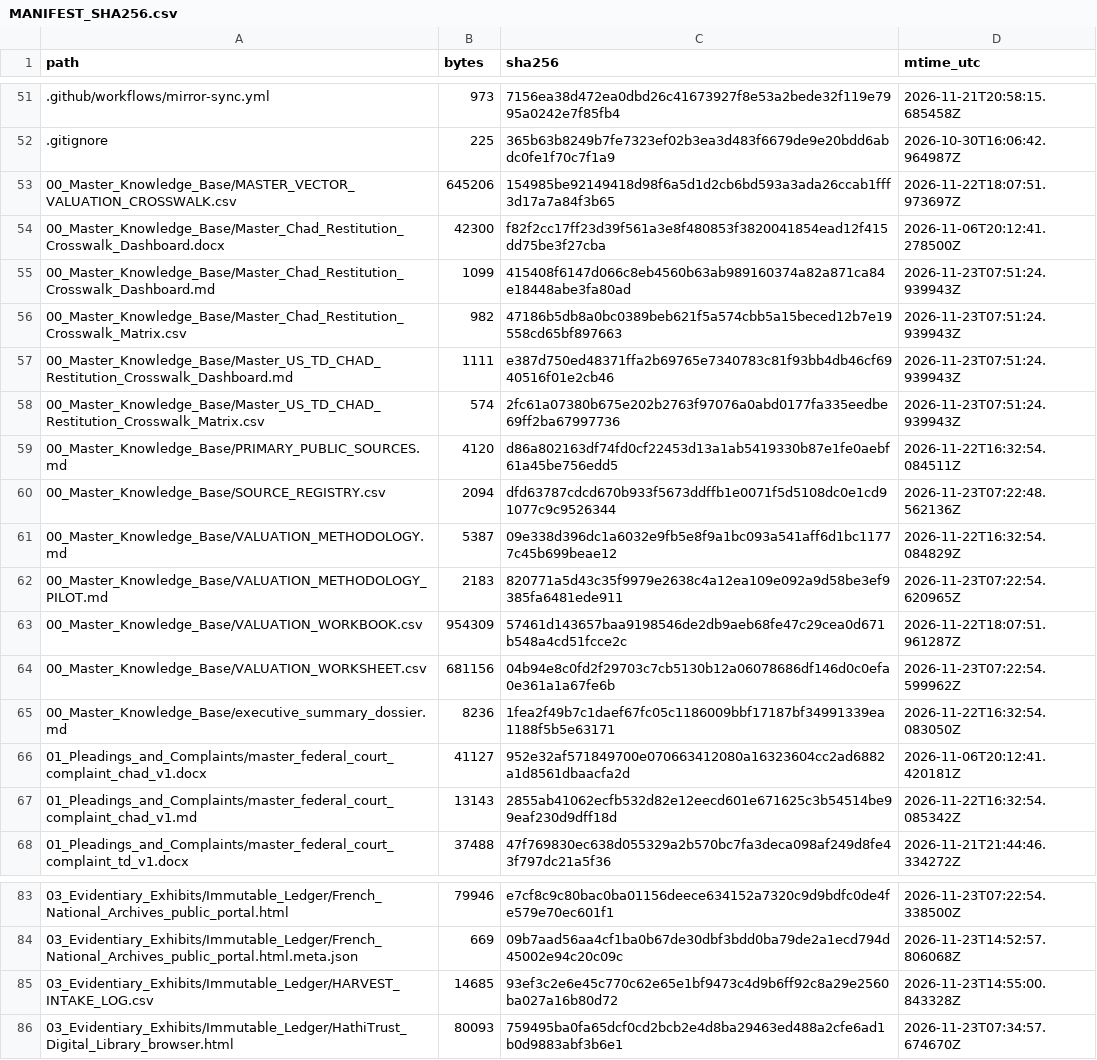
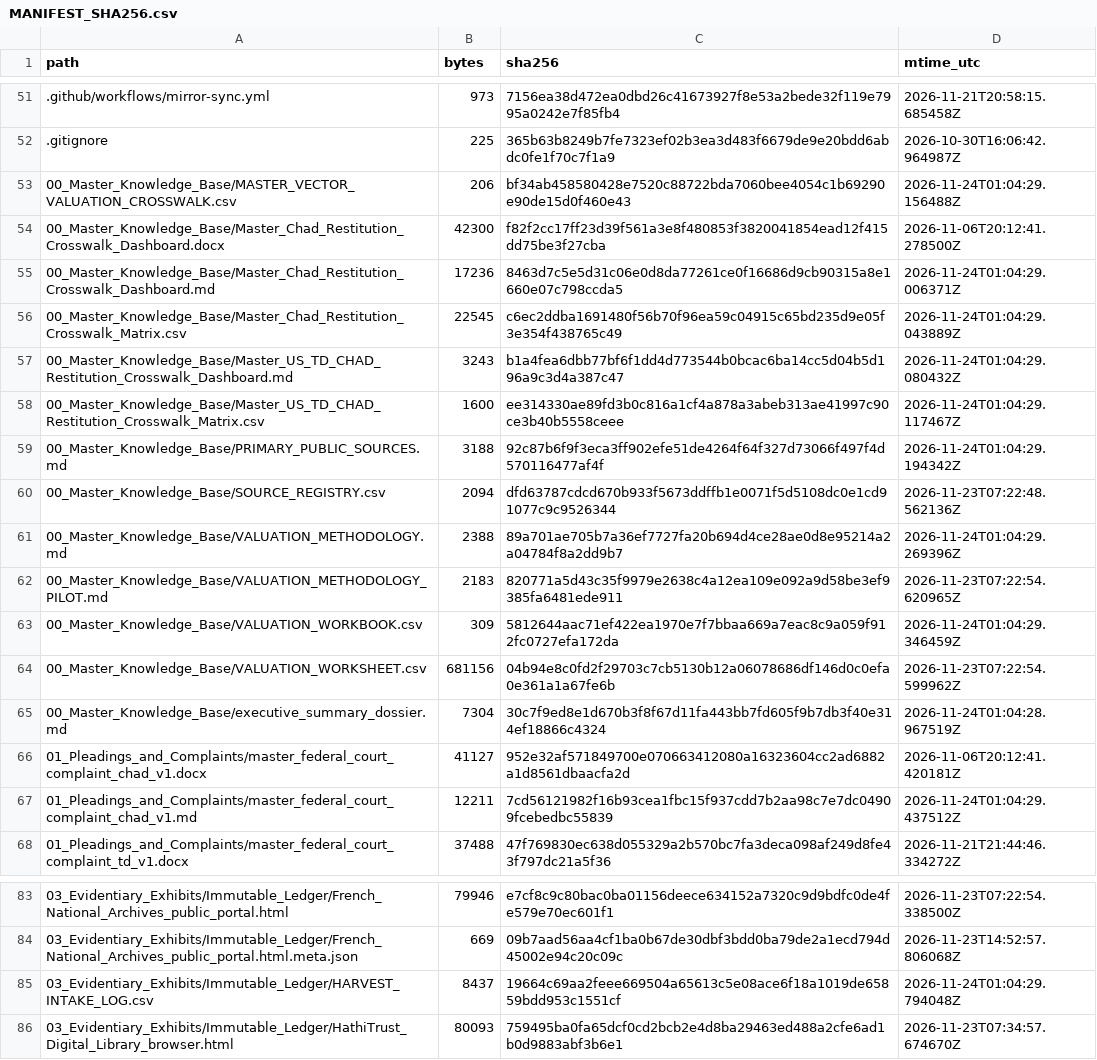
Before and after one commit to GlobalRestitutionAlliance/africa-us-td-chad-master-litigation, a CSV file: 99_Archives_and_Manifests/MANIFEST_SHA256.csv, drawn as a sheet; only a part is shown, gaps mark what is left out; the diff covers the shown part only.

```diff
--- a/99_Archives_and_Manifests/MANIFEST_SHA256.csv
+++ b/99_Archives_and_Manifests/MANIFEST_SHA256.csv
@@ -52,17 +52,17 @@ path,bytes,sha256,mtime_utc
 .gitignore,225,365b63b8249b7fe7323ef02b3ea3d483f6679de9e20bdd6abdc0fe1f70c7f1a9,2026-10-30T16:06:42.964987Z
-00_Master_Knowledge_Base/MASTER_VECTOR_VALUATION_CROSSWALK.csv,645206,154985be92149418d98f6a5d1d2cb6bd593a3ada26ccab1fff3d17a7a84f3b65,2026-11-22T18:07:51.973697Z
+00_Master_Knowledge_Base/MASTER_VECTOR_VALUATION_CROSSWALK.csv,206,bf34ab458580428e7520c88722bda7060bee4054c1b69290e90de15d0f460e43,2026-11-24T01:04:29.156488Z
 00_Master_Knowledge_Base/Master_Chad_Restitution_Crosswalk_Dashboard.docx,42300,f82f2cc17ff23d39f561a3e8f480853f3820041854ead12f415dd75be3f27cba,2026-11-06T20:12:41.278500Z
-00_Master_Knowledge_Base/Master_Chad_Restitution_Crosswalk_Dashboard.md,1099,415408f6147d066c8eb4560b63ab989160374a82a871ca84e18448abe3fa80ad,2026-11-23T07:51:24.939943Z
-00_Master_Knowledge_Base/Master_Chad_Restitution_Crosswalk_Matrix.csv,982,47186b5db8a0bc0389beb621f5a574cbb5a15beced12b7e19558cd65bf897663,2026-11-23T07:51:24.939943Z
-00_Master_Knowledge_Base/Master_US_TD_CHAD_Restitution_Crosswalk_Dashboard.md,1111,e387d750ed48371ffa2b69765e7340783c81f93bb4db46cf6940516f01e2cb46,2026-11-23T07:51:24.939943Z
-00_Master_Knowledge_Base/Master_US_TD_CHAD_Restitution_Crosswalk_Matrix.csv,574,2fc61a07380b675e202b2763f97076a0abd0177fa335eedbe69ff2ba67997736,2026-11-23T07:51:24.939943Z
-00_Master_Knowledge_Base/PRIMARY_PUBLIC_SOURCES.md,4120,d86a802163df74fd0cf22453d13a1ab5419330b87e1fe0aebf61a45be756edd5,2026-11-22T16:32:54.084511Z
+00_Master_Knowledge_Base/Master_Chad_Restitution_Crosswalk_Dashboard.md,17236,8463d7c5e5d31c06e0d8da77261ce0f16686d9cb90315a8e1660e07c798ccda5,2026-11-24T01:04:29.006371Z
+00_Master_Knowledge_Base/Master_Chad_Restitution_Crosswalk_Matrix.csv,22545,c6ec2ddba1691480f56b70f96ea59c04915c65bd235d9e05f3e354f438765c49,2026-11-24T01:04:29.043889Z
+00_Master_Knowledge_Base/Master_US_TD_CHAD_Restitution_Crosswalk_Dashboard.md,3243,b1a4fea6dbb77bf6f1dd4d773544b0bcac6ba14cc5d04b5d196a9c3d4a387c47,2026-11-24T01:04:29.080432Z
+00_Master_Knowledge_Base/Master_US_TD_CHAD_Restitution_Crosswalk_Matrix.csv,1600,ee314330ae89fd3b0c816a1cf4a878a3abeb313ae41997c90ce3b40b5558ceee,2026-11-24T01:04:29.117467Z
+00_Master_Knowledge_Base/PRIMARY_PUBLIC_SOURCES.md,3188,92c87b6f9f3eca3ff902efe51de4264f64f327d73066f497f4d570116477af4f,2026-11-24T01:04:29.194342Z
 00_Master_Knowledge_Base/SOURCE_REGISTRY.csv,2094,dfd63787cdcd670b933f5673ddffb1e0071f5d5108dc0e1cd91077c9c9526344,2026-11-23T07:22:48.562136Z
-00_Master_Knowledge_Base/VALUATION_METHODOLOGY.md,5387,09e338d396dc1a6032e9fb5e8f9a1bc093a541aff6d1bc11777c45b699beae12,2026-11-22T16:32:54.084829Z
+00_Master_Knowledge_Base/VALUATION_METHODOLOGY.md,2388,89a701ae705b7a36ef7727fa20b694d4ce28ae0d8e95214a2a04784f8a2dd9b7,2026-11-24T01:04:29.269396Z
 00_Master_Knowledge_Base/VALUATION_METHODOLOGY_PILOT.md,2183,820771a5d43c35f9979e2638c4a12ea109e092a9d58be3ef9385fa6481ede911,2026-11-23T07:22:54.620965Z
-00_Master_Knowledge_Base/VALUATION_WORKBOOK.csv,954309,57461d143657baa9198546de2db9aeb68fe47c29cea0d671b548a4cd51fcce2c,2026-11-22T18:07:51.961287Z
+00_Master_Knowledge_Base/VALUATION_WORKBOOK.csv,309,5812644aac71ef422ea1970e7f7bbaa669a7eac8c9a059f912fc0727efa172da,2026-11-24T01:04:29.346459Z
 00_Master_Knowledge_Base/VALUATION_WORKSHEET.csv,681156,04b94e8c0fd2f29703c7cb5130b12a06078686df146d0c0efa0e361a1a67fe6b,2026-11-23T07:22:54.599962Z
-00_Master_Knowledge_Base/executive_summary_dossier.md,8236,1fea2f49b7c1daef67fc05c1186009bbf17187bf34991339ea1188f5b5e63171,2026-11-22T16:32:54.083050Z
+00_Master_Knowledge_Base/executive_summary_dossier.md,7304,30c7f9ed8e1d670b3f8f67d11fa443bb7fd605f9b7db3f40e314ef18866c4324,2026-11-24T01:04:28.967519Z
 01_Pleadings_and_Complaints/master_federal_court_complaint_chad_v1.docx,41127,952e32af571849700e070663412080a16323604cc2ad6882a1d8561dbaacfa2d,2026-11-06T20:12:41.420181Z
-01_Pleadings_and_Complaints/master_federal_court_complaint_chad_v1.md,13143,2855ab41062ecfb532d82e12eecd601e671625c3b54514be99eaf230d9dff18d,2026-11-22T16:32:54.085342Z
+01_Pleadings_and_Complaints/master_federal_court_complaint_chad_v1.md,12211,7cd56121982f16b93cea1fbc15f937cdd7b2aa98c7e7dc04909fcebedbc55839,2026-11-24T01:04:29.437512Z
 01_Pleadings_and_Complaints/master_federal_court_complaint_td_v1.docx,37488,47f769830ec638d055329a2b570bc7fa3deca098af249d8fe43f797dc21a5f36,2026-11-21T21:44:46.334272Z
@@ -84,3 +84,3 @@ path,bytes,sha256,mtime_utc
 03_Evidentiary_Exhibits/Immutable_Ledger/French_National_Archives_public_portal.html.meta.json,669,09b7aad56aa4cf1ba0b67de30dbf3bdd0ba79de2a1ecd794d45002e94c20c09c,2026-11-23T14:52:57.806068Z
-03_Evidentiary_Exhibits/Immutable_Ledger/HARVEST_INTAKE_LOG.csv,14685,93ef3c2e6e45c770c62e65e1bf9473c4d9b6ff92c8a29e2560ba027a16b80d72,2026-11-23T14:55:00.843328Z
+03_Evidentiary_Exhibits/Immutable_Ledger/HARVEST_INTAKE_LOG.csv,8437,19664c69aa2feee669504a65613c5e08ace6f18a1019de65859bdd953c1551cf,2026-11-24T01:04:29.794048Z
 03_Evidentiary_Exhibits/Immutable_Ledger/HathiTrust_Digital_Library_browser.html,80093,759495ba0fa65dcf0cd2bcb2e4d8ba29463ed488a2cfe6ad1b0d9883abf3b6e1,2026-11-23T07:34:57.674670Z
```
Also changed, not shown: 63 edited cells elsewhere in this file, 00_Master_Knowledge_Base/Master_US_TD_CHAD_Restitution_Crosswalk_Matrix.csv, 99_Archives_and_Manifests/pre_bolster_backup/Master_US_TD_CHAD_Restitution_Crosswalk_Matrix.csv, 30 other files.
